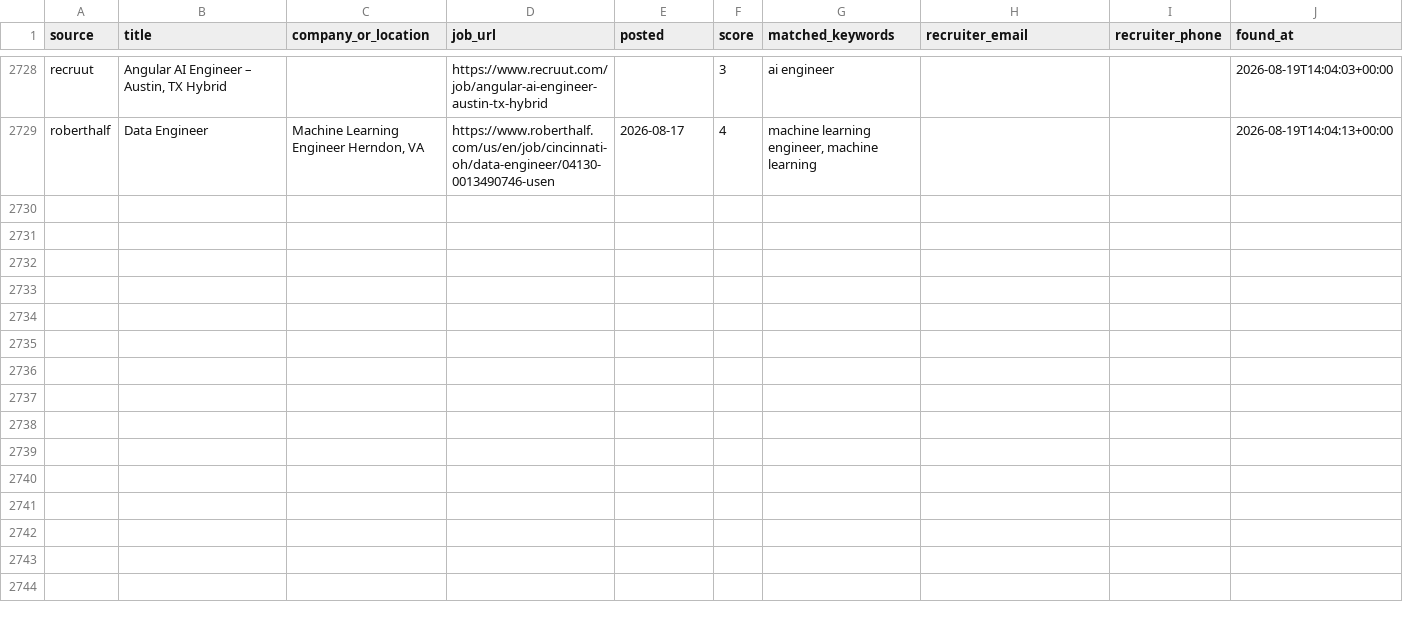
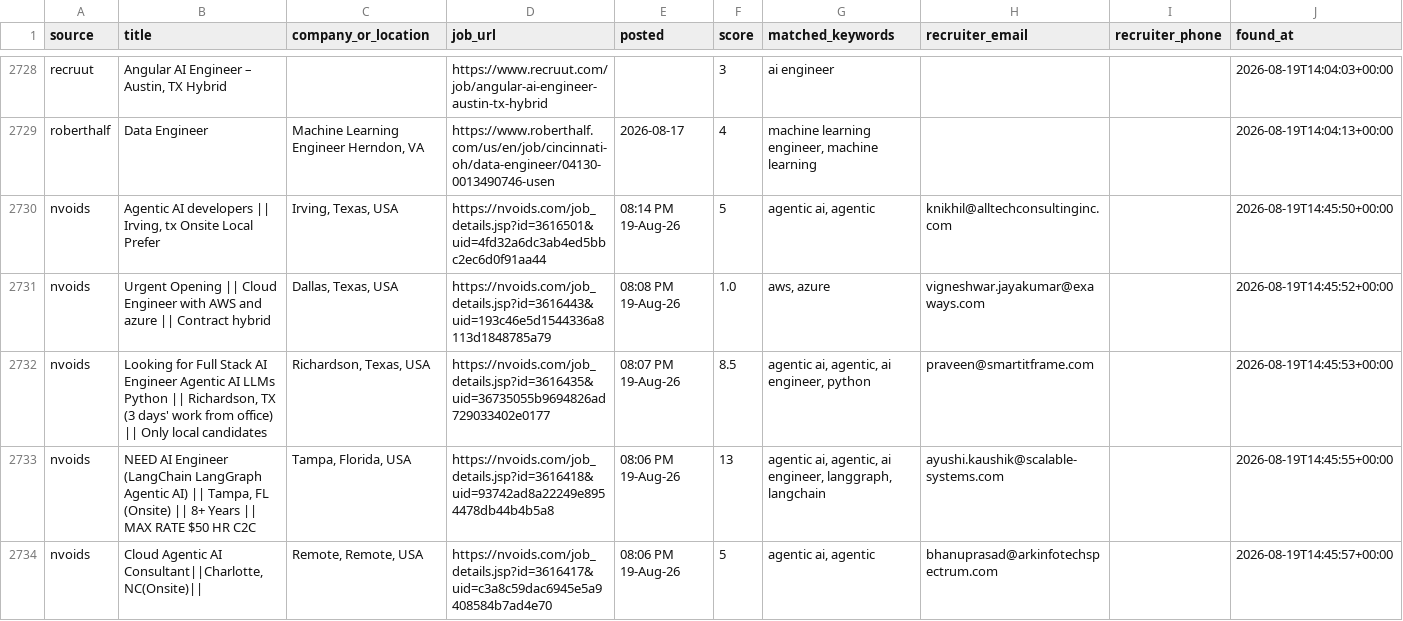
Before and after one commit to niharika2104/contract-job-tracker, a CSV file: data/jobs.csv, drawn as a sheet; only a part is shown, gaps mark what is left out; the diff covers the shown part only; the diff names each change by its address in the sheet, - before the commit and + after, or states it on an @@ line.

```diff
--- a/data/jobs.csv
+++ b/data/jobs.csv
+row 2730: nvoids | Agentic AI developers || Irving, tx Onsite Local Prefer | Irving, Texas, USA | https://nvoids.com/job_details.jsp?id=3616501&uid=4fd32a6dc3ab4ed5bbc2ec6d0f91aa44 | 08:14 PM 19-Aug-26 | 5 | agentic ai, agentic | knikhil@alltechconsultinginc.com |  | 2026-08-19T14:45:50+00:00
+row 2731: nvoids | Urgent Opening || Cloud Engineer with AWS and azure || Contract hybrid | Dallas, Texas, USA | https://nvoids.com/job_details.jsp?id=3616443&uid=193c46e5d1544336a8113d1848785a79 | 08:08 PM 19-Aug-26 | 1.0 | aws, azure | vigneshwar.jayakumar@exaways.com |  | 2026-08-19T14:45:52+00:00
+row 2732: nvoids | Looking for Full Stack AI Engineer Agentic AI LLMs Python || Richardson, TX (3 days' work from office) || Only local candidates | Richardson, Texas, USA | https://nvoids.com/job_details.jsp?id=3616435&uid=36735055b9694826ad729033402e0177 | 08:07 PM 19-Aug-26 | 8.5 | agentic ai, agentic, ai engineer, python | praveen@smartitframe.com |  | 2026-08-19T14:45:53+00:00
+row 2733: nvoids | NEED AI Engineer (LangChain LangGraph Agentic AI) || Tampa, FL (Onsite) || 8+ Years || MAX RATE $50 HR C2C | Tampa, Florida, USA | https://nvoids.com/job_details.jsp?id=3616418&uid=93742ad8a22249e8954478db44b4b5a8 | 08:06 PM 19-Aug-26 | 13 | agentic ai, agentic, ai engineer, langgraph, langchain | ayushi.kaushik@scalable-systems.com |  | 2026-08-19T14:45:55+00:00
+row 2734: nvoids | Cloud Agentic AI Consultant||Charlotte,NC(Onsite)|| | Remote, Remote, USA | https://nvoids.com/job_details.jsp?id=3616417&uid=c3a8c59dac6945e5a9408584b7ad4e70 | 08:06 PM 19-Aug-26 | 5 | agentic ai, agentic | bhanuprasad@arkinfotechspectrum.com |  | 2026-08-19T14:45:57+00:00
```
Also changed, not shown: 4 added rows elsewhere in this file, 1 other file.
